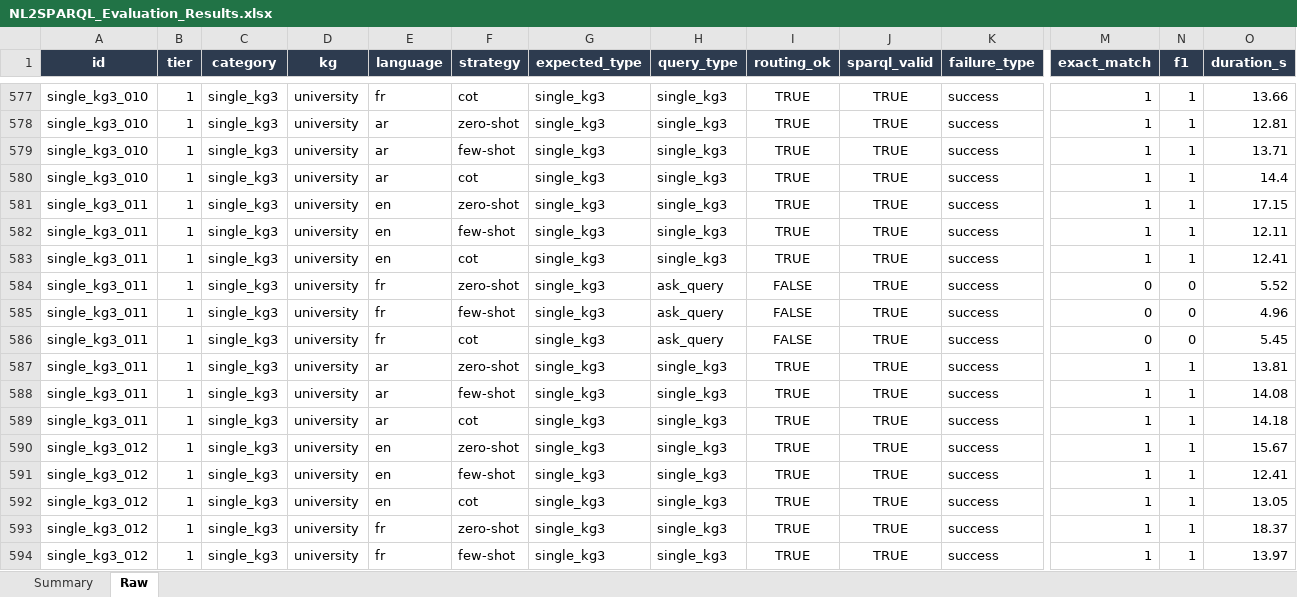
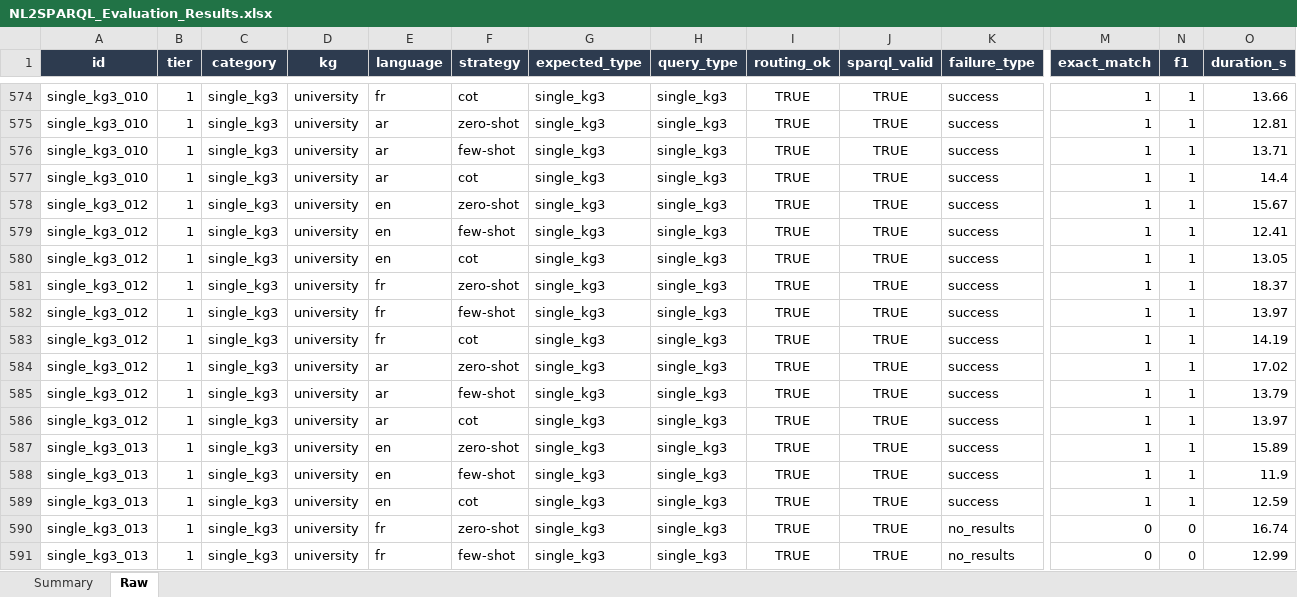
Before and after one commit to nahla1967/NL2SPARQL, an Excel workbook: evaluation/results/NL2SPARQL_Evaluation_Results.xlsx, sheet Raw, drawn as a sheet; only a part is shown, gaps mark what is left out; the shorter side is filled out with more unchanged rows; values as stored, in another font and other column widths than the file's, no borders; rows hold the shown columns only; the diff covers the shown part only; the diff names each change by its address in the sheet, - before the commit and + after, or states it on an @@ line.

```diff
--- a/evaluation/results/NL2SPARQL_Evaluation_Results.xlsx (sheet Raw)
+++ b/evaluation/results/NL2SPARQL_Evaluation_Results.xlsx (sheet Raw)
-row 581: single_kg3_011 | 1 | single_kg3 | university | en | zero-shot | single_kg3 | single_kg3 | TRUE | TRUE | success | 1 | 1 | 17.15
-row 582: single_kg3_011 | 1 | single_kg3 | university | en | few-shot | single_kg3 | single_kg3 | TRUE | TRUE | success | 1 | 1 | 12.11
-row 583: single_kg3_011 | 1 | single_kg3 | university | en | cot | single_kg3 | single_kg3 | TRUE | TRUE | success | 1 | 1 | 12.41
-row 584: single_kg3_011 | 1 | single_kg3 | university | fr | zero-shot | single_kg3 | ask_query | FALSE | TRUE | success | 0 | 0 | 5.52
-row 585: single_kg3_011 | 1 | single_kg3 | university | fr | few-shot | single_kg3 | ask_query | FALSE | TRUE | success | 0 | 0 | 4.96
-row 586: single_kg3_011 | 1 | single_kg3 | university | fr | cot | single_kg3 | ask_query | FALSE | TRUE | success | 0 | 0 | 5.45
-row 587: single_kg3_011 | 1 | single_kg3 | university | ar | zero-shot | single_kg3 | single_kg3 | TRUE | TRUE | success | 1 | 1 | 13.81
-row 588: single_kg3_011 | 1 | single_kg3 | university | ar | few-shot | single_kg3 | single_kg3 | TRUE | TRUE | success | 1 | 1 | 14.08
-row 589: single_kg3_011 | 1 | single_kg3 | university | ar | cot | single_kg3 | single_kg3 | TRUE | TRUE | success | 1 | 1 | 14.18
```
Also changed, not shown: 18 removed rows elsewhere in this sheet, sheet Summary, 12 other files.
